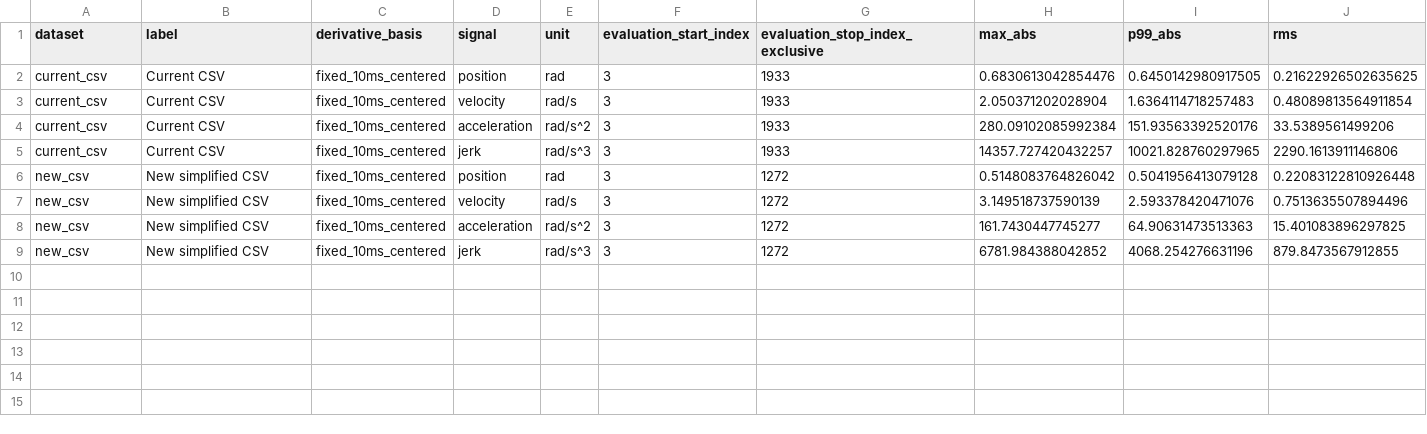
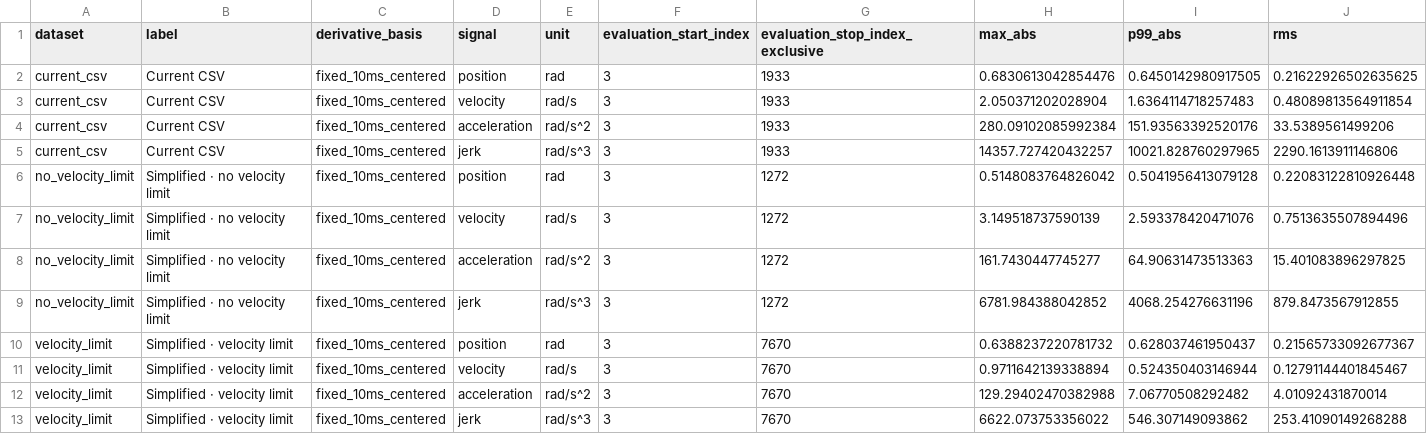
Before and after one commit to TANG617/otg_lab, a CSV file: results/csv_pvaj_tracking_comparison/raw_pvaj_metrics.csv, drawn as a sheet; only a part is shown; rows hold the shown columns only; the diff names each change by its address in the sheet, - before the commit and + after, or states it on an @@ line.

```diff
--- a/results/csv_pvaj_tracking_comparison/raw_pvaj_metrics.csv
+++ b/results/csv_pvaj_tracking_comparison/raw_pvaj_metrics.csv
-A6:A9 (dataset): new_csv
+A6:A9 (dataset): no_velocity_limit
-B6:B9 (label): New simplified CSV
+B6:B9 (label): Simplified · no velocity limit
+row 10: velocity_limit | Simplified · velocity limit | fixed_10ms_centered | position | rad | 3 | 7670 | 0.6388237220781732 | 0.628037461950437 | 0.21565733092677367
+row 11: velocity_limit | Simplified · velocity limit | fixed_10ms_centered | velocity | rad/s | 3 | 7670 | 0.9711642139338894 | 0.524350403146944 | 0.12791144401845467
+row 12: velocity_limit | Simplified · velocity limit | fixed_10ms_centered | acceleration | rad/s^2 | 3 | 7670 | 129.29402470382988 | 7.06770508292482 | 4.01092431870014
+row 13: velocity_limit | Simplified · velocity limit | fixed_10ms_centered | jerk | rad/s^3 | 3 | 7670 | 6622.073753356022 | 546.307149093862 | 253.41090149268288
```
Also changed, not shown: results/csv_pvaj_tracking_comparison/metric_comparison.csv, results/csv_pvaj_tracking_comparison/source_time_pvaj_sensitivity.csv, 22 other files.
